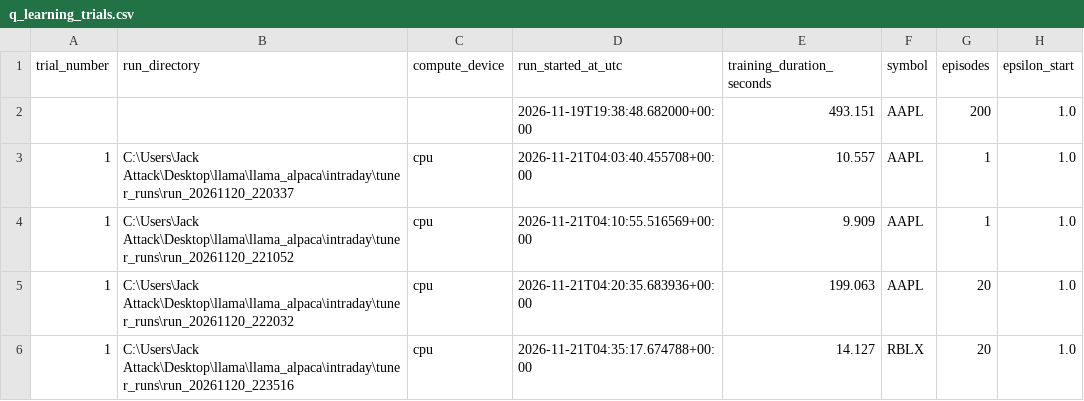
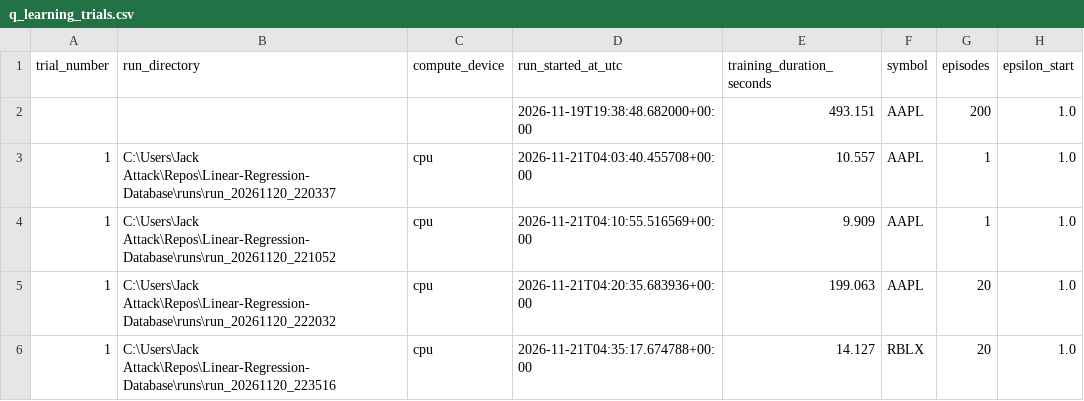
Before and after one commit to jackpaulnorwood-ops/Linear-Regression-Database, a CSV file: q_learning_trials.csv, drawn as a sheet; only a part is shown; the diff names each change by its address in the sheet, - before the commit and + after, or states it on an @@ line.

Commit message:
Add training logs and analyses for AAPL and RBLX trials; enhance view_trials.py with symbol filtering and tuning advice options

```diff
--- a/q_learning_trials.csv
+++ b/q_learning_trials.csv
-B3 (run_directory): C:\Users\Jack Attack\Desktop\llama\llama_alpaca\intraday\tuner_runs\run_20261120_220337
+B3 (run_directory): C:\Users\Jack Attack\Repos\Linear-Regression-Database\runs\run_20261120_220337
-B4 (run_directory): C:\Users\Jack Attack\Desktop\llama\llama_alpaca\intraday\tuner_runs\run_20261120_221052
+B4 (run_directory): C:\Users\Jack Attack\Repos\Linear-Regression-Database\runs\run_20261120_221052
-B5 (run_directory): C:\Users\Jack Attack\Desktop\llama\llama_alpaca\intraday\tuner_runs\run_20261120_222032
+B5 (run_directory): C:\Users\Jack Attack\Repos\Linear-Regression-Database\runs\run_20261120_222032
-B6 (run_directory): C:\Users\Jack Attack\Desktop\llama\llama_alpaca\intraday\tuner_runs\run_20261120_223516
+B6 (run_directory): C:\Users\Jack Attack\Repos\Linear-Regression-Database\runs\run_20261120_223516
```
Also changed, not shown: 21 other files.
